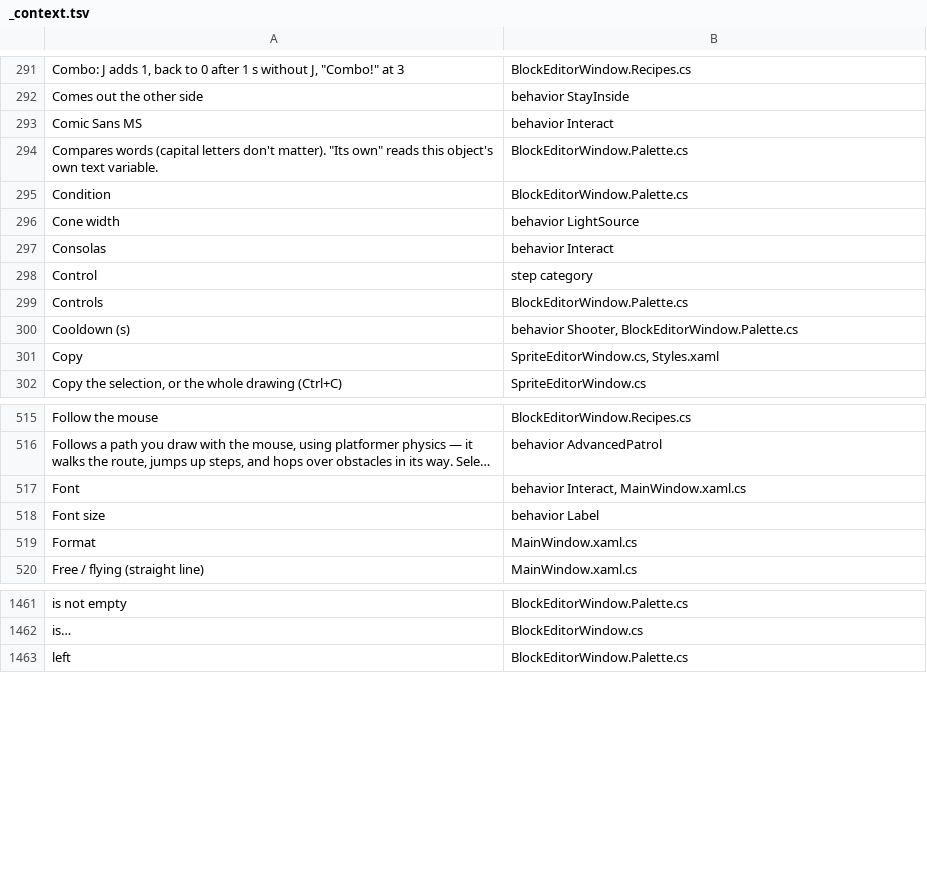
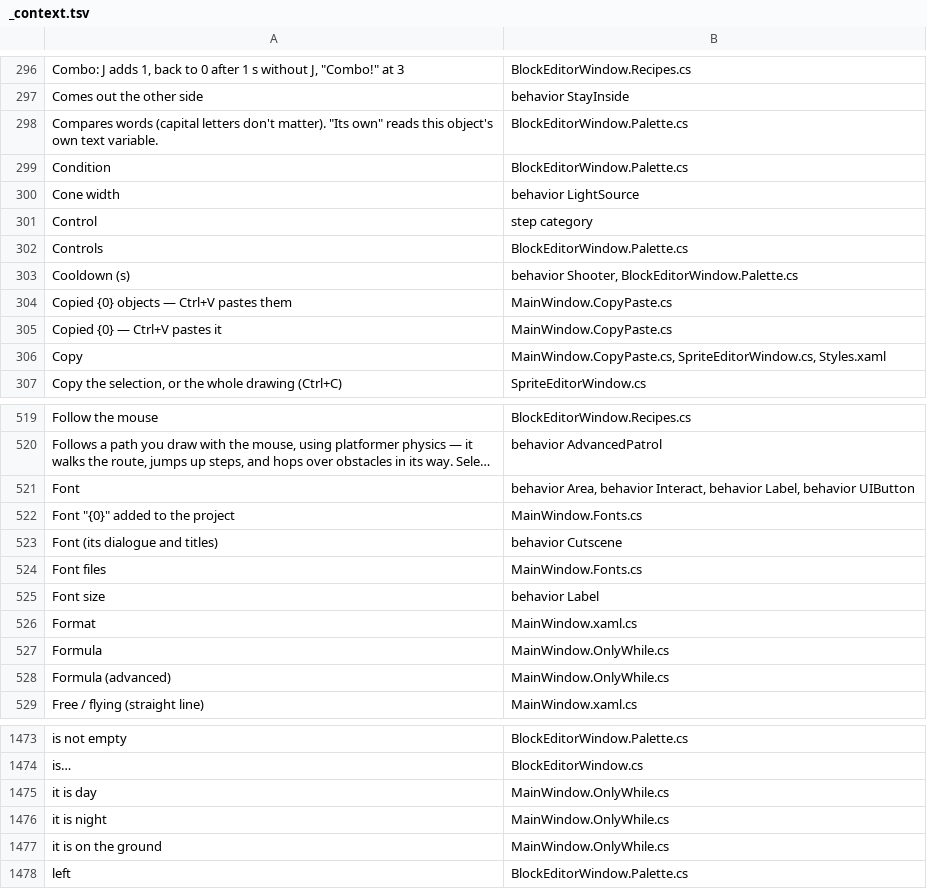
Before and after one commit to tarl3s/EasyEngine, a TSV file: Lang/_context.tsv, drawn as a sheet; only a part is shown, gaps mark what is left out; long unchanged cells end in …; removed rows and columns are numbered as before the commit, all else as after; the diff covers the shown part only; the diff names each change by its address in the sheet, - before the commit and + after, or states it on an @@ line.

```diff
--- a/Lang/_context.tsv
+++ b/Lang/_context.tsv
-row 293: Comic Sans MS | behavior Interact
-row 297: Consolas | behavior Interact
+row 304: Copied {0} objects — Ctrl+V pastes them | MainWindow.CopyPaste.cs
+row 305: Copied {0} — Ctrl+V pastes it | MainWindow.CopyPaste.cs
-B306: SpriteEditorWindow.cs, Styles.xaml
+B306: MainWindow.CopyPaste.cs, SpriteEditorWindow.cs, Styles.xaml
-B521: behavior Interact, MainWindow.xaml.cs
+B521: behavior Area, behavior Interact, behavior Label, behavior UIButton
+row 522: Font "{0}" added to the project | MainWindow.Fonts.cs
+row 523: Font (its dialogue and titles) | behavior Cutscene
+row 524: Font files | MainWindow.Fonts.cs
+row 527: Formula | MainWindow.OnlyWhile.cs
+row 528: Formula (advanced) | MainWindow.OnlyWhile.cs
+row 1475: it is day | MainWindow.OnlyWhile.cs
+row 1476: it is night | MainWindow.OnlyWhile.cs
+row 1477: it is on the ground | MainWindow.OnlyWhile.cs
```
Also changed, not shown: 23 added rows, 9 removed rows and 13 edited cells elsewhere in this file, 14 other files.
